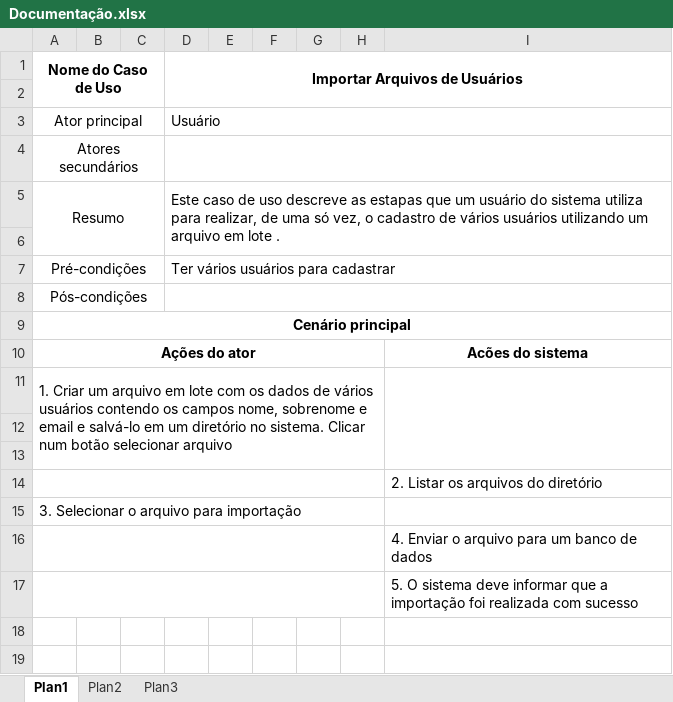
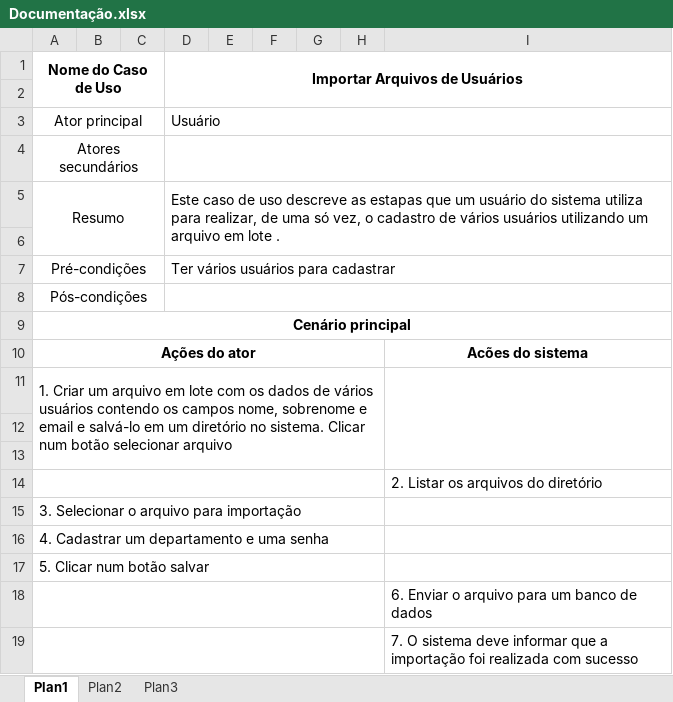
Before and after one commit to djgiulianobarros2004/ESinterdisciplinar, an Excel workbook: Documentação.xlsx, sheet Plan1, drawn as a sheet; values as stored, in another font and other column widths than the file's, no borders; addresses are those after the commit; the diff names each change by its address in the sheet, - before the commit and + after, or states it on an @@ line.

```diff
--- a/Documentação.xlsx (sheet Plan1)
+++ b/Documentação.xlsx (sheet Plan1)
+row 16: 4. Cadastrar um departamento e uma senha
+row 17: 5. Clicar num botão salvar
-I18: 4. Enviar o arquivo para um banco de dados
+I18: 6. Enviar o arquivo para um banco de dados
-I19: 5. O sistema…
+I19: 7. O sistema…
```
Also changed, not shown: 5 other files.
